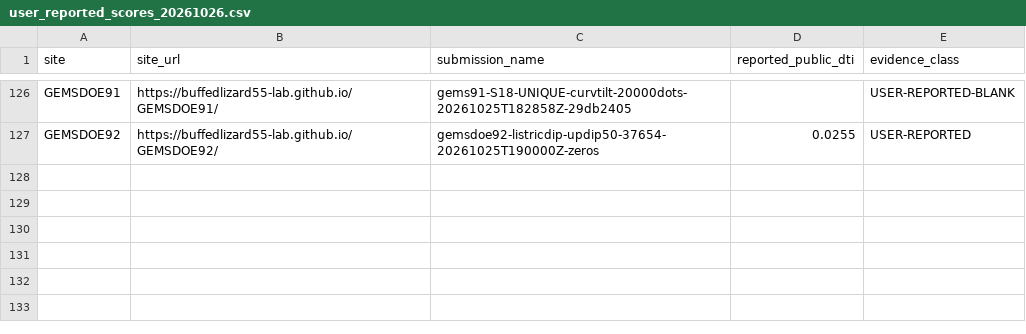
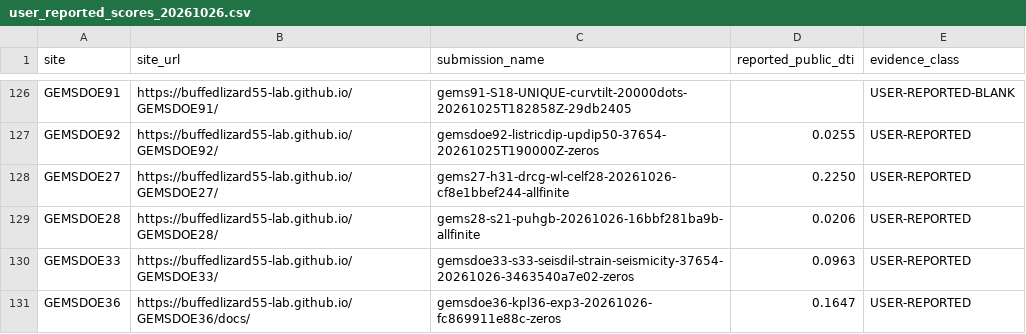
Before and after one commit to buffedlizard55-lab/GEMSDOE33, a CSV file: registry/user_reported_scores_20261026.csv, drawn as a sheet; only a part is shown, gaps mark what is left out.

Commit message:
Reconcile 2026-10-27 review and site status
Co-authored-by: arena-agent <297053741+arena-agent@users.noreply.github.com>

```diff
--- a/registry/user_reported_scores_20261026.csv
+++ b/registry/user_reported_scores_20261026.csv
@@ -127 +127,5 @@ GEMSDOE91,https://buffedlizard55-lab.github.io/GEMSDOE91/,gems91-S18-UNIQUE-curv
 GEMSDOE92,https://buffedlizard55-lab.github.io/GEMSDOE92/,gemsdoe92-listricdip-updip50-37654-20261025T190000Z-zeros,0.0255,USER-REPORTED
+GEMSDOE27,https://buffedlizard55-lab.github.io/GEMSDOE27/,gems27-h31-drcg-wl-celf28-20261026-cf8e1bbef244-allfinite,0.2250,USER-REPORTED
+GEMSDOE28,https://buffedlizard55-lab.github.io/GEMSDOE28/,gems28-s21-puhgb-20261026-16bbf281ba9b-allfinite,0.0206,USER-REPORTED
+GEMSDOE33,https://buffedlizard55-lab.github.io/GEMSDOE33/,gemsdoe33-s33-seisdil-strain-seismicity-37654-20261026-3463540a7e02-zeros,0.0963,USER-REPORTED
+GEMSDOE36,https://buffedlizard55-lab.github.io/GEMSDOE36/docs/,gemsdoe36-kpl36-exp3-20261026-fc869911e88c-zeros,0.1647,USER-REPORTED
```
Also changed, not shown: 29 other files.
